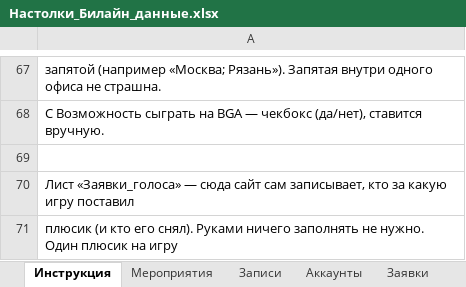
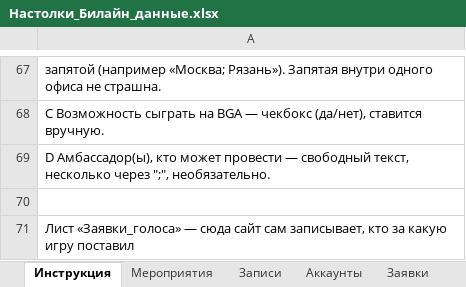
Before and after one commit to XandriaF/boardgames_calendar, an Excel workbook: Настолки_Билайн_данные.xlsx, sheet Инструкция, drawn as a sheet; only a part is shown, gaps mark what is left out; the shorter side is filled out with more unchanged rows; values as stored, in another font and other column widths than the file's, no borders; the diff names each change by its address in the sheet, - before the commit and + after, or states it on an @@ line.

Commit message:
Приём заявок: таблица (4 колонки: игра/офис/BGA/амбассадор), чипы вместо текста, фильтр по городу, сортировка, «это вы» вынесена над фильтрами

```diff
--- a/Настолки_Билайн_данные.xlsx (sheet Инструкция)
+++ b/Настолки_Билайн_данные.xlsx (sheet Инструкция)
+row 69: D Амбассадор(ы), кто может провести — свободный текст, несколько через ";", необязательно.
```
Also changed, not shown: sheet Заявки, 8 other files.
